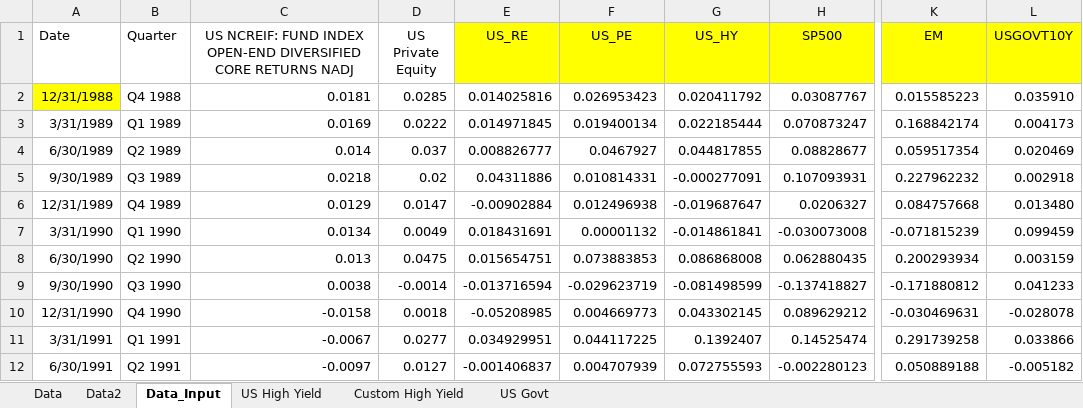
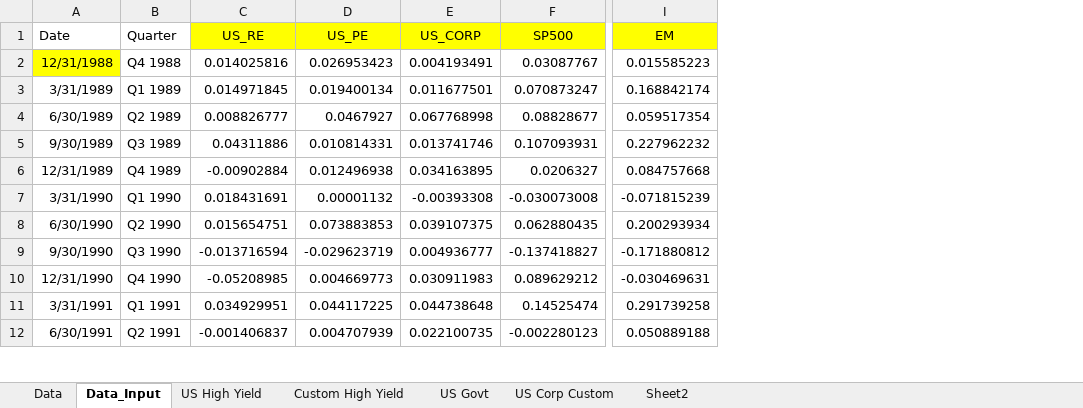
Before and after one commit to dxcv/ChinaPacific, an Excel workbook: Data/cipc data.xlsx, sheet Data_Input, drawn as a sheet; only a part is shown, gaps mark what is left out; values as stored, in another font and other column widths than the file's, no borders; removed rows and columns are numbered as before the commit, all else as after; the diff names each change by its address in the sheet, - before the commit and + after, or states it on an @@ line.

```diff
--- a/Data/cipc data.xlsx (sheet Data_Input)
+++ b/Data/cipc data.xlsx (sheet Data_Input)
-sheet tab: Data2
+sheet tab: US Corp Custom
+sheet tab: Sheet2
-column C, rows 1-12: US NCREIF: FUND INDEX OPEN-END DIVERSIFIED CORE RETURNS NADJ | 0.0181 | 0.0169 | 0.014 | 0.0218 | 0.0129 | 0.0134 | 0.013 | 0.0038 | -0.0158 | -0.0067 | -0.0097
-column D (US Private Equity), rows 2-12: 0.0285 | 0.0222 | 0.037 | 0.02 | 0.0147 | 0.0049 | 0.0475 | -0.0014 | 0.0018 | 0.0277 | 0.0127
-column G (US_HY), rows 2-12: 0.020411792 | 0.022185444 | 0.044817855 | -0.000277091 | -0.019687647 | -0.014861841 | 0.086868008 | -0.081498599 | 0.043302145 | 0.1392407 | 0.072755593
+column E (US_CORP), rows 2-12: 0.004193491 | 0.011677501 | 0.067768998 | 0.013741746 | 0.034163895 | -0.00393308 | 0.039107375 | 0.004936777 | 0.030911983 | 0.044738648 | 0.022100735
-column L (USGOVT10Y), rows 2-12: 0.035910 | 0.004173 | 0.020469 | 0.002918 | 0.013480 | 0.099459 | 0.003159 | 0.041233 | -0.028078 | 0.033866 | -0.005182
```
Also changed, not shown: sheet Data, formulas that keep their value, charts or pictures, CPIC_ppt_HP Edits.xlsx, 17 other files.
